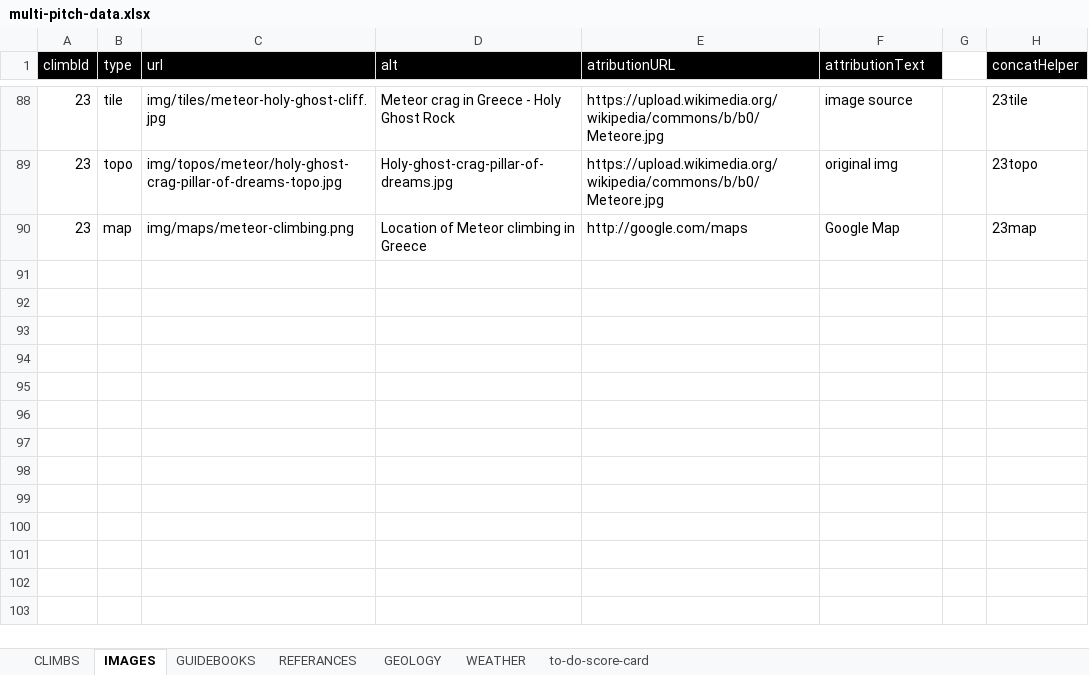
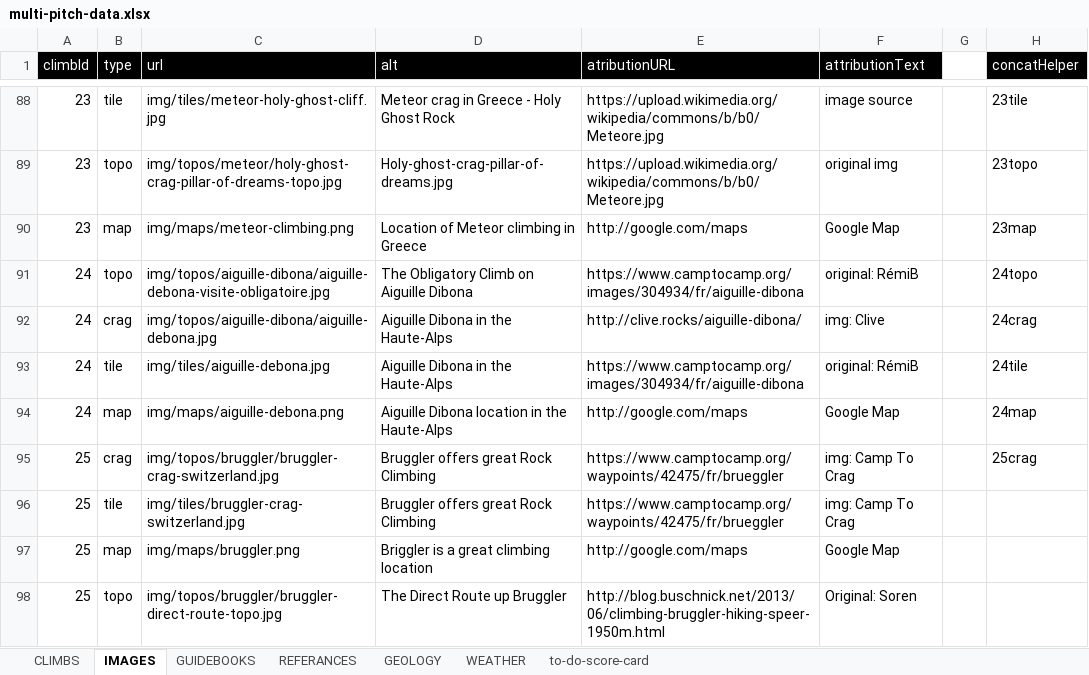
Before and after one commit to dankni/multi-pitch, an Excel workbook: working-files/multi-pitch-data.xlsx, sheet IMAGES, drawn as a sheet; only a part is shown, gaps mark what is left out; values as stored, in another font and other column widths than the file's, no borders; the diff names each change by its address in the sheet, - before the commit and + after, or states it on an @@ line.

```diff
--- a/working-files/multi-pitch-data.xlsx (sheet IMAGES)
+++ b/working-files/multi-pitch-data.xlsx (sheet IMAGES)
+row 91: 24 | topo | img/topos/aiguille-dibona/aiguille-debona-visite-obligatoire.jpg | The Obligatory Climb on Aiguille Dibona | https://www.camptocamp.org/images/304934/fr/aiguille-dibona | original: RémiB |  | 24topo
+row 92: 24 | crag | img/topos/aiguille-dibona/aiguille-debona.jpg | Aiguille Dibona in the Haute-Alps | http://clive.rocks/aiguille-dibona/ | img: Clive |  | 24crag
+row 93: 24 | tile | img/tiles/aiguille-debona.jpg | Aiguille Dibona in the Haute-Alps | https://www.camptocamp.org/images/304934/fr/aiguille-dibona | original: RémiB |  | 24tile
+row 94: 24 | map | img/maps/aiguille-debona.png | Aiguille Dibona location in the Haute-Alps | http://google.com/maps | Google Map |  | 24map
+row 95: 25 | crag | img/topos/bruggler/bruggler-crag-switzerland.jpg | Bruggler offers great Rock Climbing | https://www.camptocamp.org/waypoints/42475/fr/brueggler | img: Camp To Crag |  | 25crag
+row 96: 25 | tile | img/tiles/bruggler-crag-switzerland.jpg | Bruggler offers great Rock Climbing | https://www.camptocamp.org/waypoints/42475/fr/brueggler | img: Camp To Crag
+row 97: 25 | map | img/maps/bruggler.png | Briggler is a great climbing location | http://google.com/maps | Google Map
+row 98: 25 | topo | img/topos/bruggler/bruggler-direct-route-topo.jpg | The Direct Route up Bruggler | http://blog.buschnick.net/2013/06/climbing-bruggler-hiking-speer-1950m.html | Original: Soren
```
Also changed, not shown: sheet WEATHER, sheet GUIDEBOOKS, sheet CLIMBS, sheet to-do-score-card, sheet REFERANCES.
